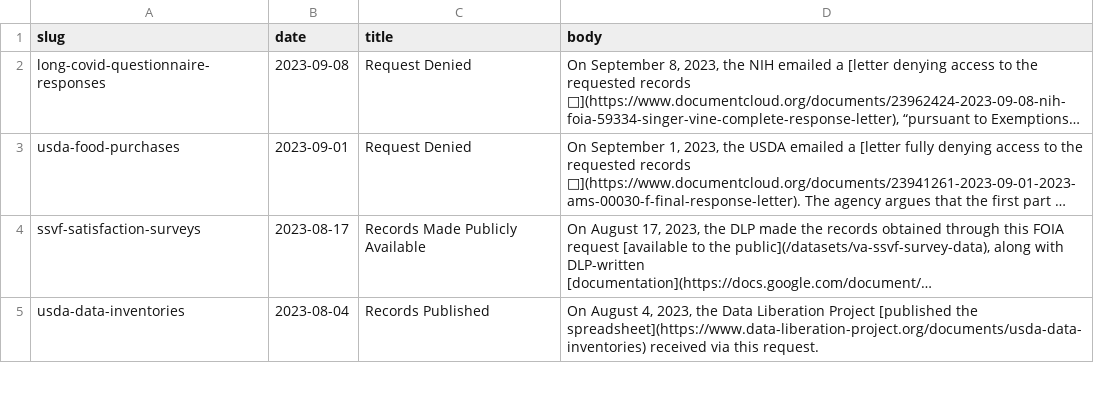
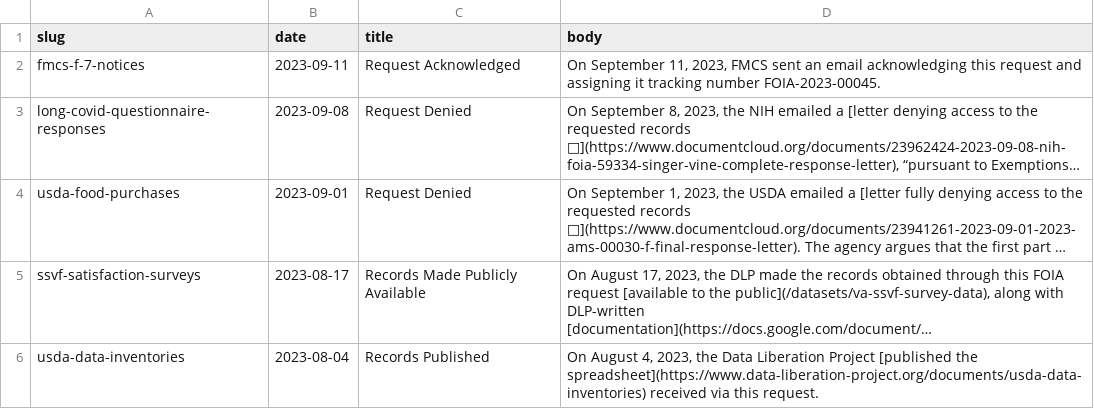
Before and after one commit to data-liberation-project/dlp-metadata, a CSV file: data/updates.csv, drawn as a sheet; only a part is shown; long unchanged cells end in …; the diff names each change by its address in the sheet, - before the commit and + after, or states it on an @@ line.

Commit message:
Add fmcs-f-7-notices acknowledgment

```diff
--- a/data/updates.csv
+++ b/data/updates.csv
+row 2: fmcs-f-7-notices | 2023-09-11 | Request Acknowledged | On September 11, 2023, FMCS sent an email acknowledging this request and assigning it tracking number FOIA-2023-00045.
```
Also changed, not shown: data/requests.csv.
